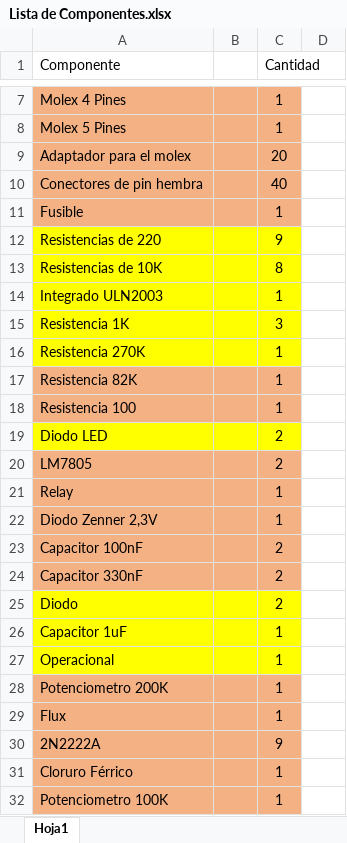
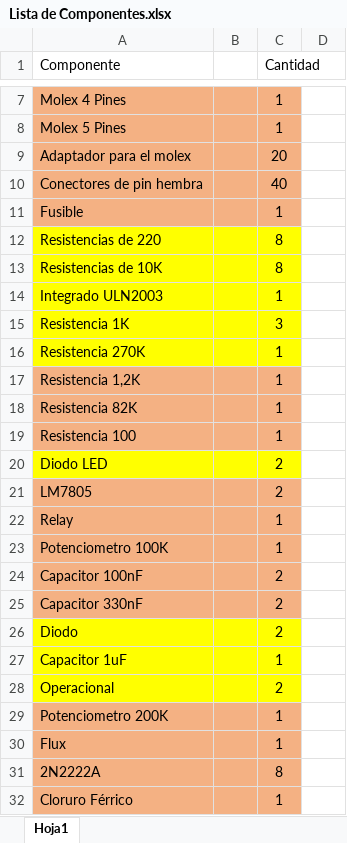
Before and after one commit to impatrq/ecoboat, an Excel workbook: Hardware/Lista de Componentes.xlsx, sheet Hoja1, drawn as a sheet; only a part is shown, gaps mark what is left out; values as stored, in another font and other column widths than the file's, no borders; removed rows and columns are numbered as before the commit, all else as after; the diff names each change by its address in the sheet, - before the commit and + after, or states it on an @@ line.

Commit message:
Update Lista de Componentes.xlsx

```diff
--- a/Hardware/Lista de Componentes.xlsx (sheet Hoja1)
+++ b/Hardware/Lista de Componentes.xlsx (sheet Hoja1)
-C12 (Cantidad): 9
+C12 (Cantidad): 8
+row 17: Resistencia 1,2K |  | 1
-A23 (Componente): Diodo Zenner 2,3V
+A23 (Componente): Potenciometro 100K
-C28 (Cantidad): 1
+C28 (Cantidad): 2
-C31 (Cantidad): 9
+C31 (Cantidad): 8
-row 32: Potenciometro 100K |  | 1
```
